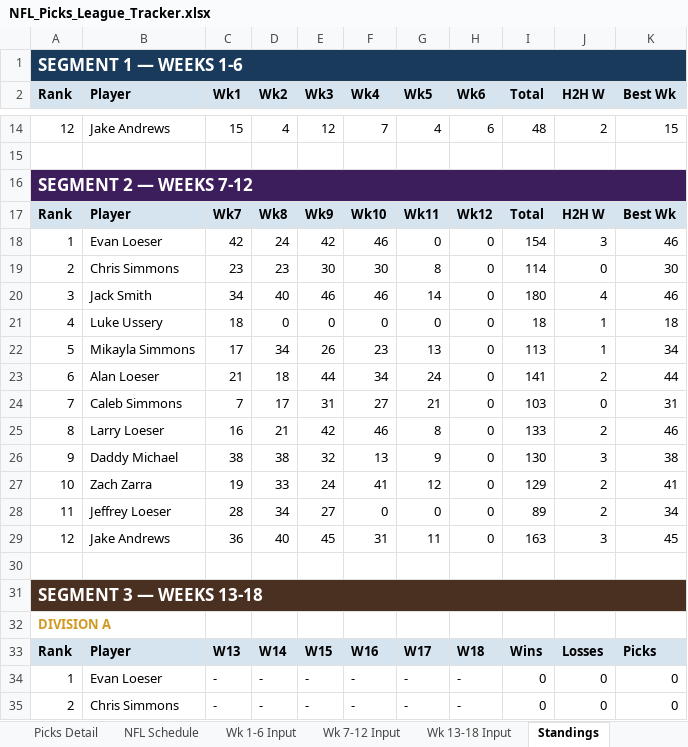
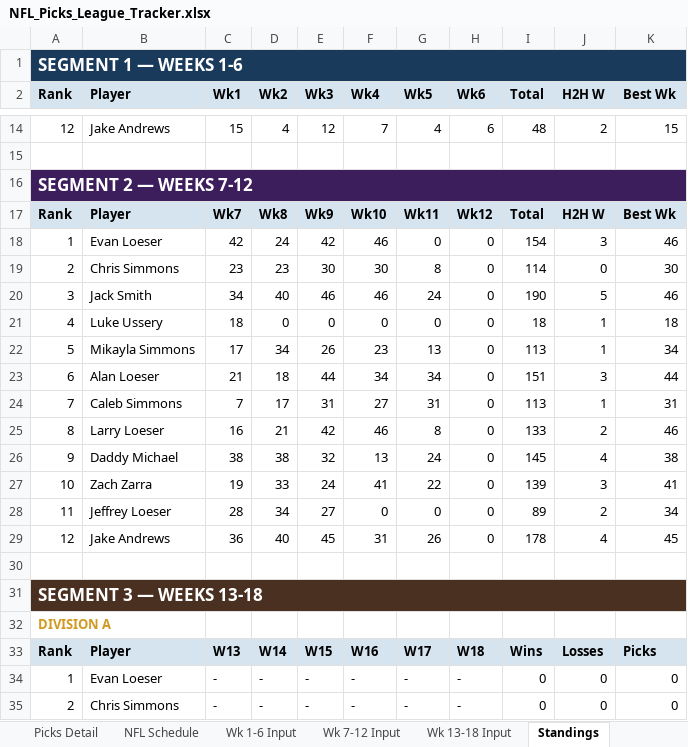
Before and after one commit to eloeser-1147/NFL-Picks-League, an Excel workbook: NFL_Picks_League_Tracker.xlsx, sheet Standings, drawn as a sheet; only a part is shown, gaps mark what is left out; values as stored, in another font and other column widths than the file's, no borders; the diff covers the shown part only; the diff names each change by its address in the sheet, - before the commit and + after, or states it on an @@ line.

```diff
--- a/NFL_Picks_League_Tracker.xlsx (sheet Standings)
+++ b/NFL_Picks_League_Tracker.xlsx (sheet Standings)
-G20 (Wk5): 14
+G20 (Wk5): 24
-I20 (Total): 180
+I20 (Total): 190
-J20 (H2H W): 4
+J20 (H2H W): 5
-G23 (Wk5): 24
+G23 (Wk5): 34
-I23 (Total): 141
+I23 (Total): 151
-J23 (H2H W): 2
+J23 (H2H W): 3
-G24 (Wk5): 21
+G24 (Wk5): 31
-I24 (Total): 103
+I24 (Total): 113
-J24 (H2H W): 0
+J24 (H2H W): 1
-G26 (Wk5): 9
+G26 (Wk5): 24
-I26 (Total): 130
+I26 (Total): 145
-J26 (H2H W): 3
+J26 (H2H W): 4
-G27 (Wk5): 12
+G27 (Wk5): 22
-I27 (Total): 129
+I27 (Total): 139
-J27 (H2H W): 2
+J27 (H2H W): 3
-G29 (Wk5): 11
+G29 (Wk5): 26
-I29 (Total): 163
+I29 (Total): 178
-J29 (H2H W): 3
+J29 (H2H W): 4
```
Also changed, not shown: 18 edited cells elsewhere in this sheet, sheet Picks Detail, sheet Playoff Picture, sheet Wk 7-12 Input, sheet NFL Schedule, sheet Roster.
